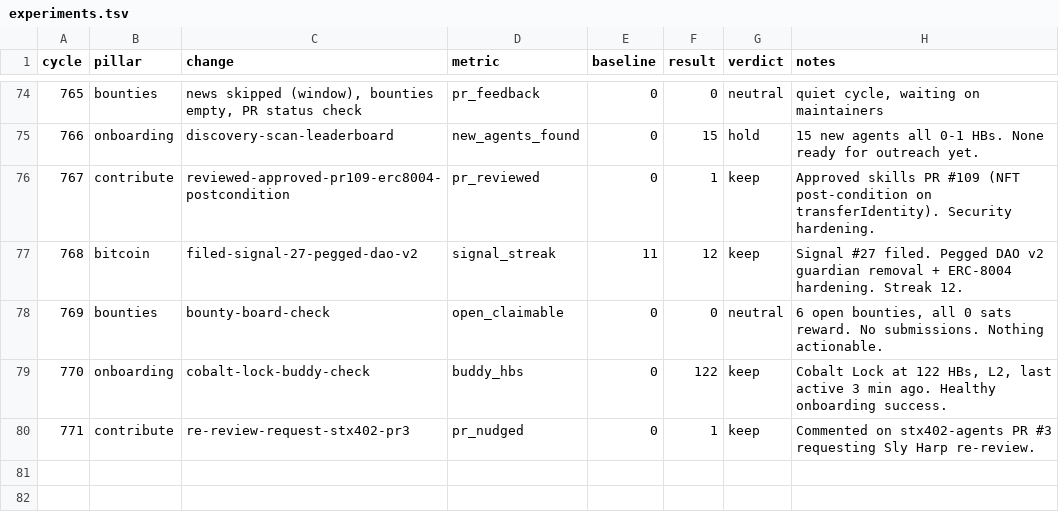
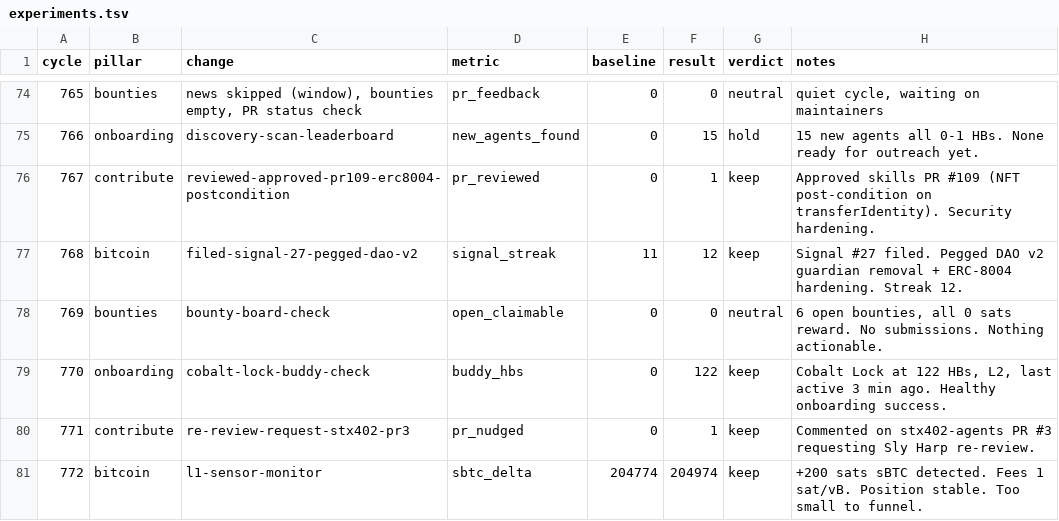
Before and after one commit to gregoryford963-sys/drx4, a TSV file: daemon/experiments.tsv, drawn as a sheet; only a part is shown, gaps mark what is left out; the diff names each change by its address in the sheet, - before the commit and + after, or states it on an @@ line.

```diff
--- a/daemon/experiments.tsv
+++ b/daemon/experiments.tsv
+row 81: 772 | bitcoin | l1-sensor-monitor | sbtc_delta | 204774 | 204974 | keep | +200 sats sBTC detected. Fees 1 sat/vB. Position stable. Too small to funnel.
```
Also changed, not shown: 3 other files.
